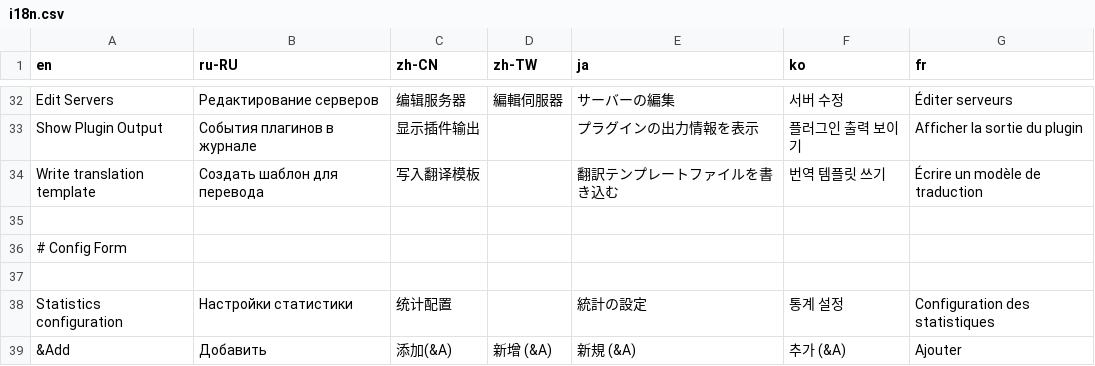
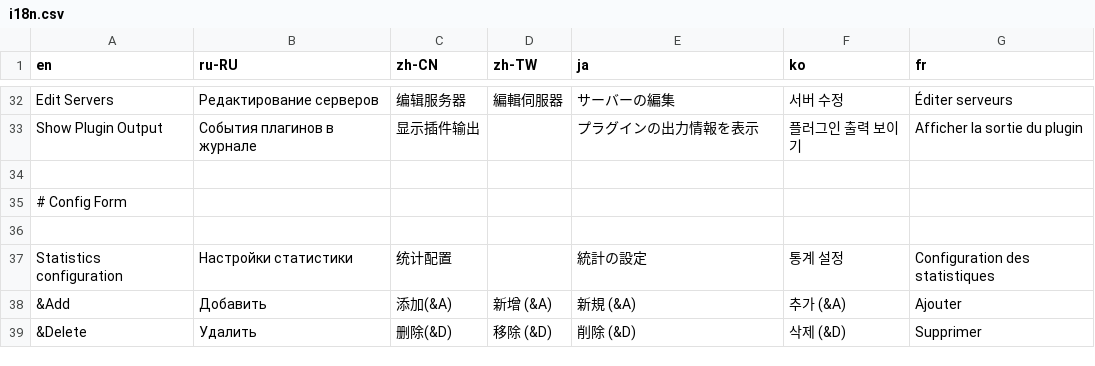
Before and after one commit to pexcn/shadowsocks-windows, a CSV file: shadowsocks-csharp/Data/i18n.csv, drawn as a sheet; only a part is shown, gaps mark what is left out; the shorter side is filled out with more unchanged rows; the diff names each change by its address in the sheet, - before the commit and + after, or states it on an @@ line.

```diff
--- a/shadowsocks-csharp/Data/i18n.csv
+++ b/shadowsocks-csharp/Data/i18n.csv
-row 34: Write translation template | Создать шаблон для перевода | 写入翻译模板 |  | 翻訳テンプレートファイルを書き込む | 번역 템플릿 쓰기 | Écrire un modèle de traduction
```
Also changed, not shown: 2 other files.
